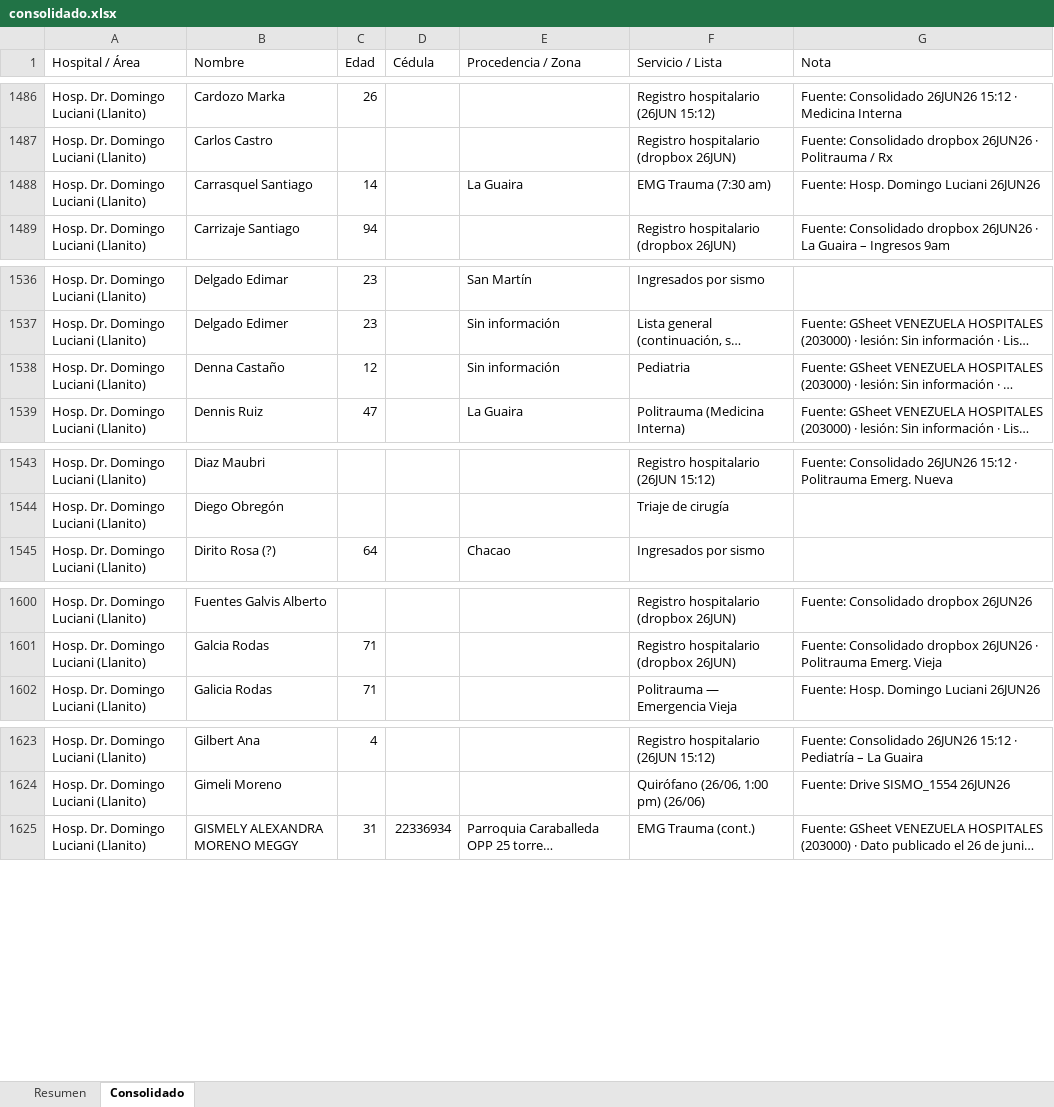
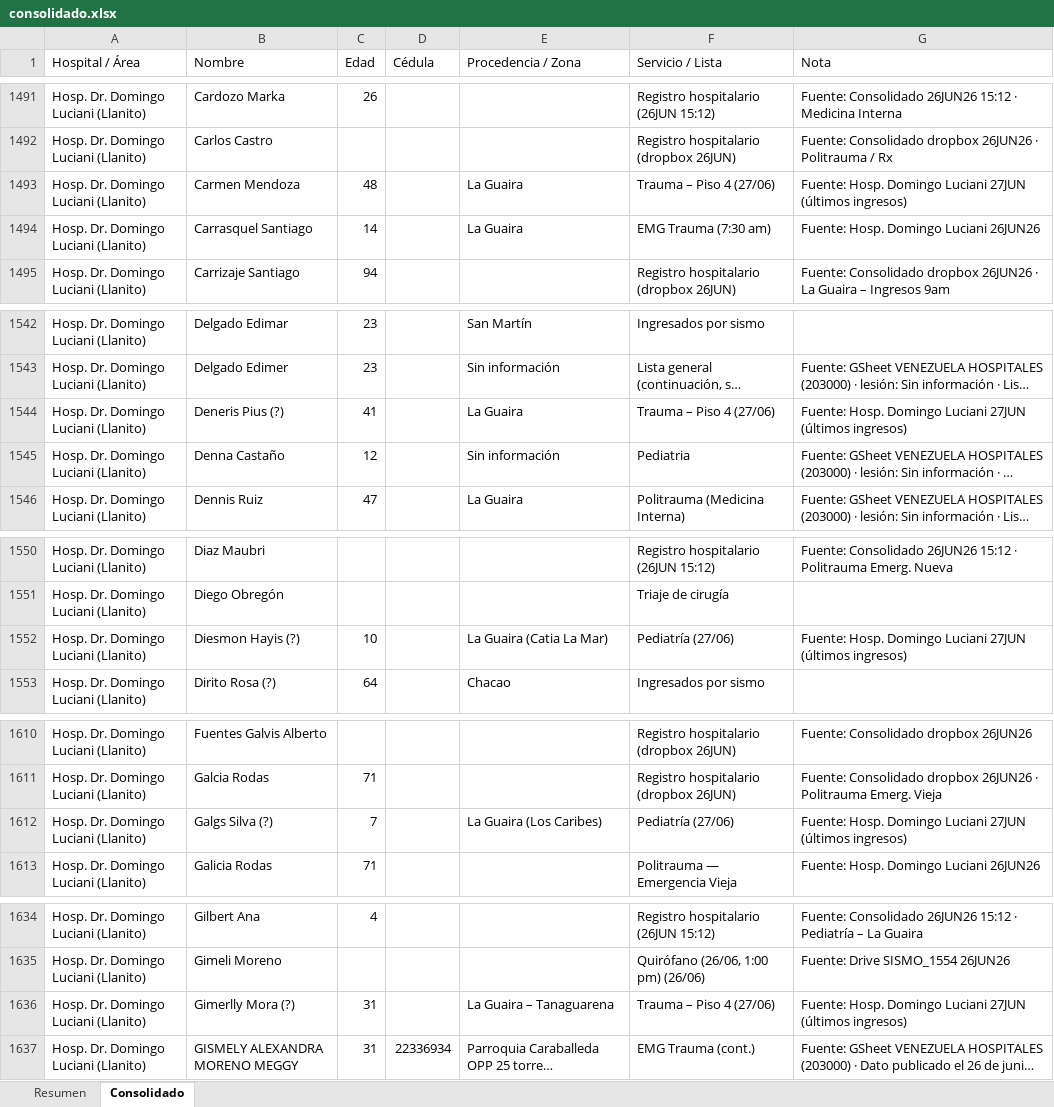
Before and after one commit to ecrespo/OCR-data_Terremoto_Venezuela_24062026, an Excel workbook: consolidado.xlsx, sheet Consolidado, drawn as a sheet; only a part is shown, gaps mark what is left out; long unchanged cells end in …; values as stored, in another font and other column widths than the file's, no cell formats; charts and pictures not drawn; the diff covers the shown part only; the diff names each change by its address in the sheet, - before the commit and + after, or states it on an @@ line.

Commit message:
Add detailed patient lists for Hospital Domingo Luciani (27/06, 9:00 am) with transcription. Update consolidated records with 30 new unique entries and README with a new link.

```diff
--- a/consolidado.xlsx (sheet Consolidado)
+++ b/consolidado.xlsx (sheet Consolidado)
+row 1493: Hosp. Dr. Domingo Luciani (Llanito) | Carmen Mendoza | 48 |  | La Guaira | Trauma – Piso 4 (27/06) | Fuente: Hosp. Domingo Luciani 27JUN (últimos ingresos)
+row 1544: Hosp. Dr. Domingo Luciani (Llanito) | Deneris Pius (?) | 41 |  | La Guaira | Trauma – Piso 4 (27/06) | Fuente: Hosp. Domingo Luciani 27JUN (últimos ingresos)
+row 1552: Hosp. Dr. Domingo Luciani (Llanito) | Diesmon Hayis (?) | 10 |  | La Guaira (Catia La Mar) | Pediatría (27/06) | Fuente: Hosp. Domingo Luciani 27JUN (últimos ingresos)
+row 1612: Hosp. Dr. Domingo Luciani (Llanito) | Galgs Silva (?) | 7 |  | La Guaira (Los Caribes) | Pediatría (27/06) | Fuente: Hosp. Domingo Luciani 27JUN (últimos ingresos)
+row 1636: Hosp. Dr. Domingo Luciani (Llanito) | Gimerlly Mora (?) | 31 |  | La Guaira – Tanaguarena | Trauma – Piso 4 (27/06) | Fuente: Hosp. Domingo Luciani 27JUN (últimos ingresos)
```
Also changed, not shown: 25 added rows elsewhere in this sheet, sheet Resumen, cell formats, 6 other files.
